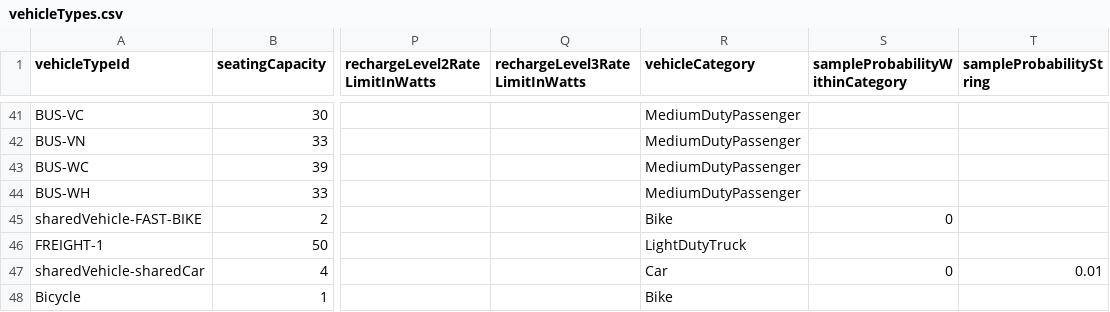
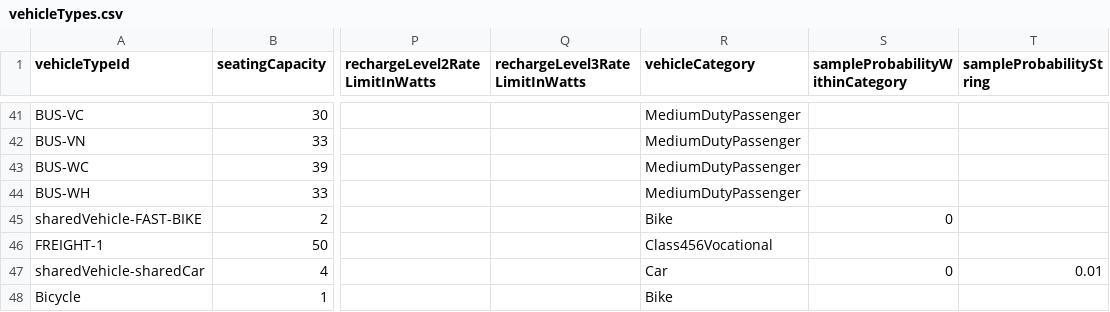
Before and after one commit to LBNL-UCB-STI/beam-data-seattle, a CSV file: vehicle-tech/vehicleTypes.csv, drawn as a sheet; only a part is shown, gaps mark what is left out; the diff names each change by its address in the sheet, - before the commit and + after, or states it on an @@ line.

```diff
--- a/vehicle-tech/vehicleTypes.csv
+++ b/vehicle-tech/vehicleTypes.csv
-R46 (vehicleCategory): LightDutyTruck
+R46 (vehicleCategory): Class456Vocational
```
Also changed, not shown: vehicle-tech/freight-only-vehicletypes--Baseline.csv.
